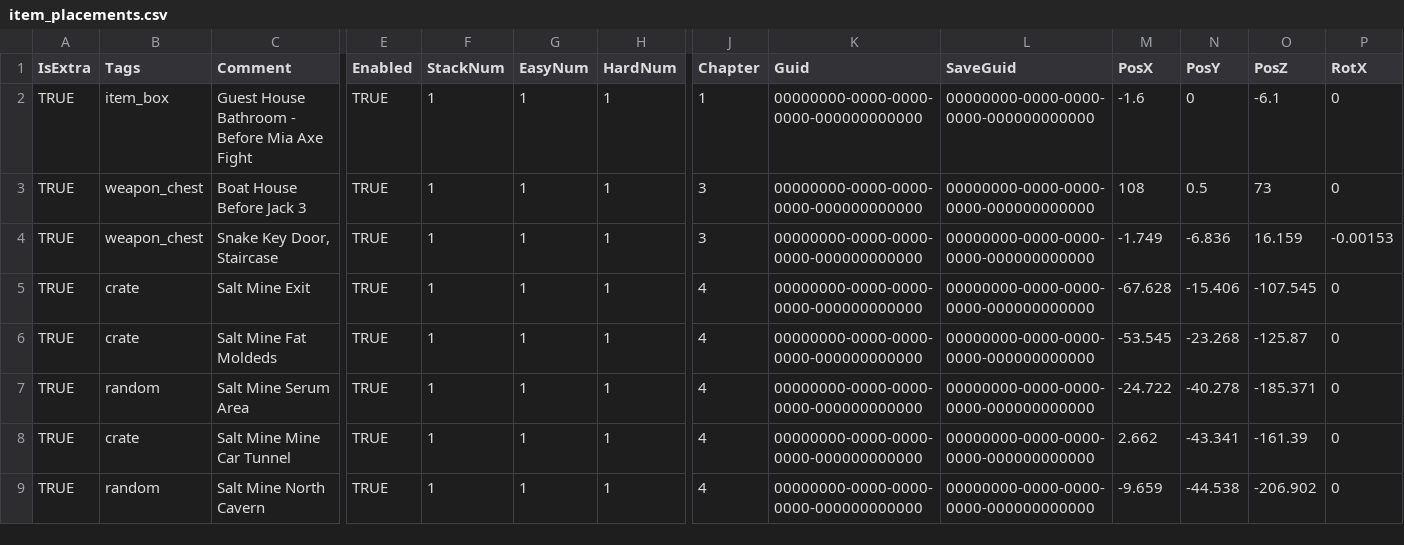
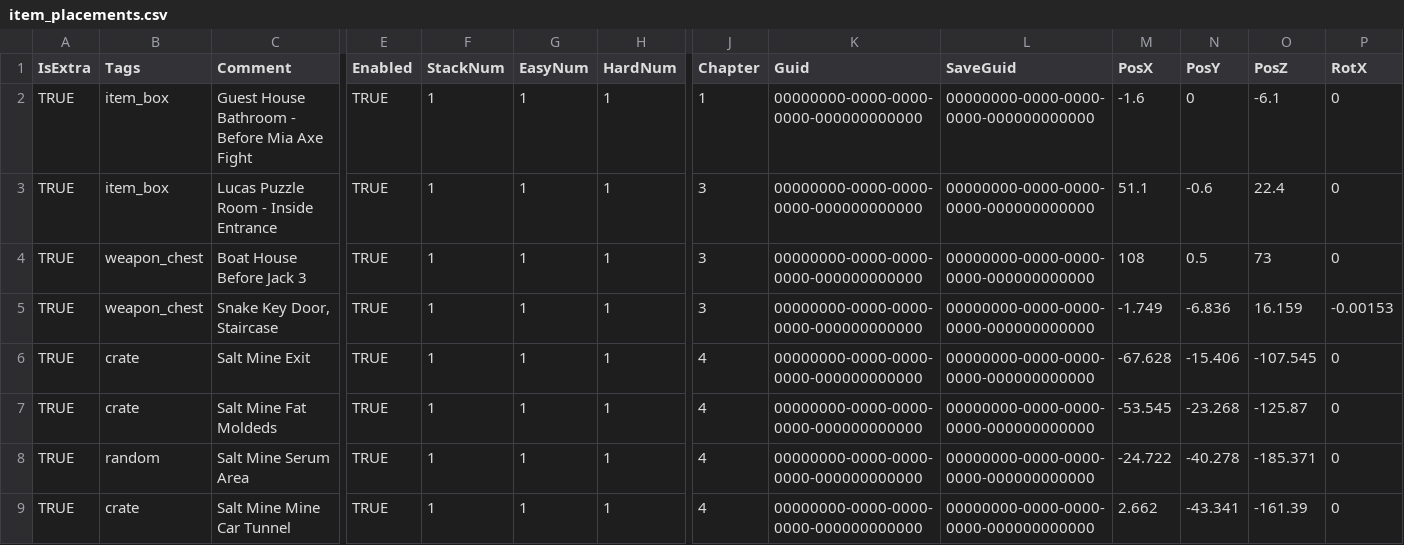
Before and after one commit to biorand/re7, a CSV file: src/Biohazard.BioRand.RE7/_Data/item_placements.csv, drawn as a sheet; only a part is shown, gaps mark what is left out; the shorter side is filled out with more unchanged rows; rows hold the shown columns only; the diff names each change by its address in the sheet, - before the commit and + after, or states it on an @@ line.

Commit message:
Add storage inside the Lucas birthday puzzle room

```diff
--- a/src/Biohazard.BioRand.RE7/_Data/item_placements.csv
+++ b/src/Biohazard.BioRand.RE7/_Data/item_placements.csv
+row 3: TRUE | item_box | Lucas Puzzle Room - Inside Entrance | TRUE | 1 | 1 | 1 | 3 | 00000000-0000-0000-0000-000000000000 | 00000000-0000-0000-0000-000000000000 | 51.1 | -0.6 | 22.4 | 0
```
Also changed, not shown: 1 other file.
